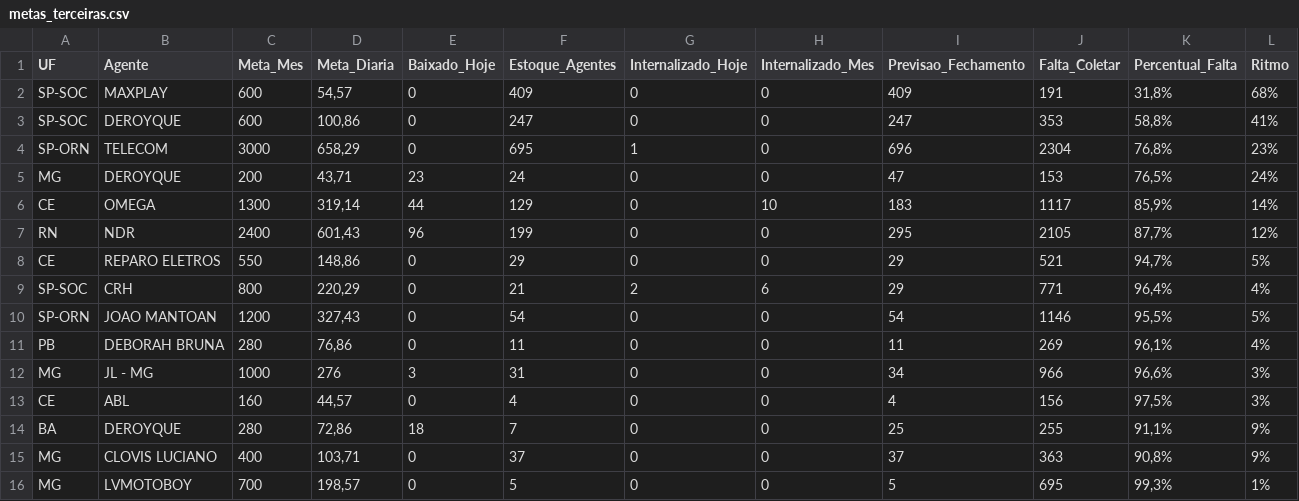
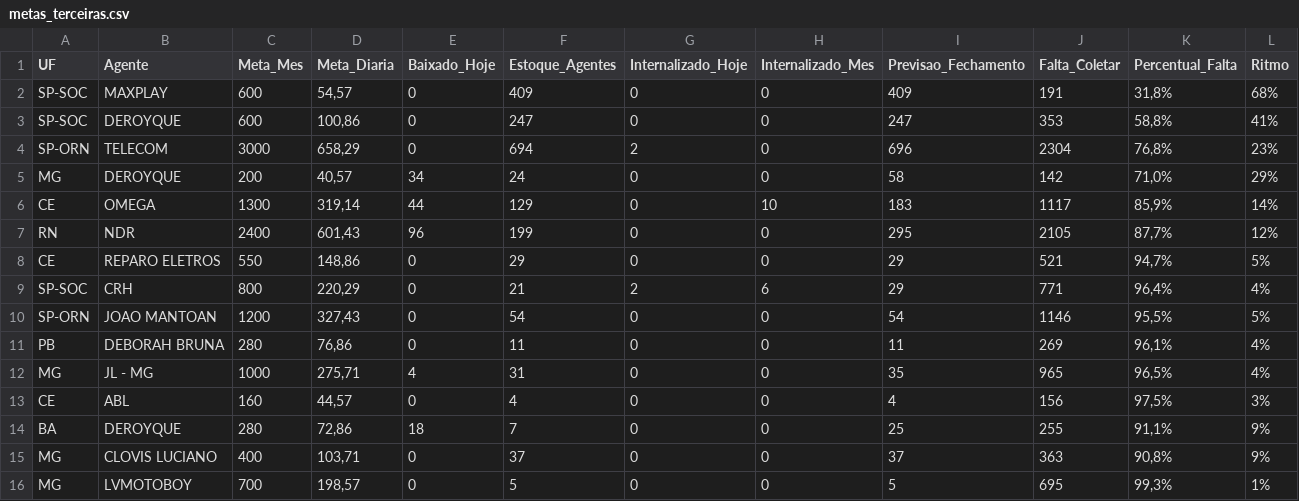
Before and after one commit to igorsilva0584-png/Operacional_LogRev, a CSV file: data/metas_terceiras.csv, drawn as a sheet; only a part is shown; the diff names each change by its address in the sheet, - before the commit and + after, or states it on an @@ line.

```diff
--- a/data/metas_terceiras.csv
+++ b/data/metas_terceiras.csv
-F4 (Estoque_Agentes): 695
+F4 (Estoque_Agentes): 694
-G4 (Internalizado_Hoje): 1
+G4 (Internalizado_Hoje): 2
-D5 (Meta_Diaria): 43,71
+D5 (Meta_Diaria): 40,57
-E5 (Baixado_Hoje): 23
+E5 (Baixado_Hoje): 34
-I5 (Previsao_Fechamento): 47
+I5 (Previsao_Fechamento): 58
-J5 (Falta_Coletar): 153
+J5 (Falta_Coletar): 142
-K5 (Percentual_Falta): 76,5%
+K5 (Percentual_Falta): 71,0%
-L5 (Ritmo): 24%
+L5 (Ritmo): 29%
-D12 (Meta_Diaria): 276
+D12 (Meta_Diaria): 275,71
-E12 (Baixado_Hoje): 3
+E12 (Baixado_Hoje): 4
-I12 (Previsao_Fechamento): 34
+I12 (Previsao_Fechamento): 35
-J12 (Falta_Coletar): 966
+J12 (Falta_Coletar): 965
-K12 (Percentual_Falta): 96,6%
+K12 (Percentual_Falta): 96,5%
-L12 (Ritmo): 3%
+L12 (Ritmo): 4%
```
Also changed, not shown: data/internalizados.csv, 1 other file.
